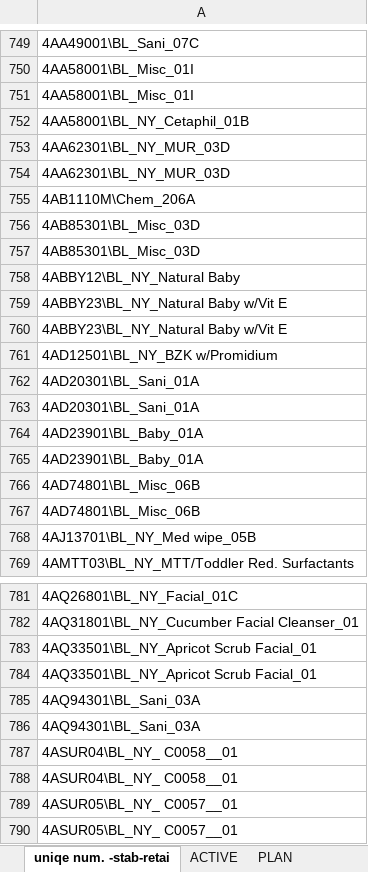
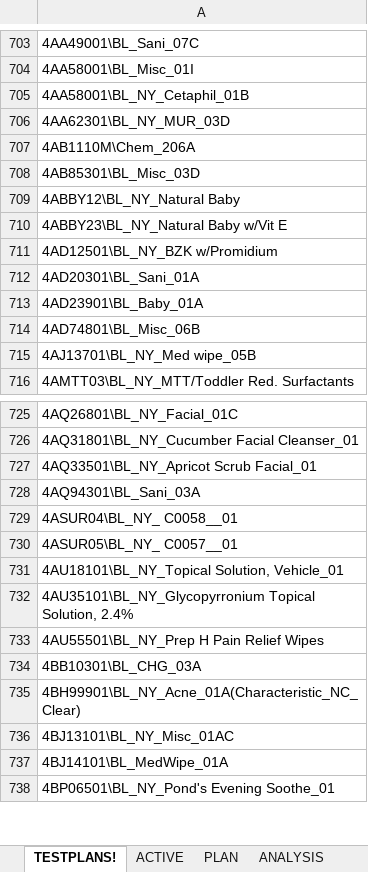
Before and after one commit to matmignin/NoIdle, an Excel workbook: Data/xPRODUCT_CODE.xlsx, sheet TESTPLANS!, drawn as a sheet; only a part is shown, gaps mark what is left out; the shorter side is filled out with more unchanged rows; values as stored, in another font and other column widths than the file's, no borders; table styles not drawn; the diff covers the shown part only; the diff names each change by its address in the sheet, - before the commit and + after, or states it on an @@ line.

```diff
--- a/Data/xPRODUCT_CODE.xlsx (sheet TESTPLANS!)
+++ b/Data/xPRODUCT_CODE.xlsx (sheet TESTPLANS!)
-sheet tab: uniqe num. -stab-retai
+sheet tab: TESTPLANS!
-row 751: 4AA58001\BL_Misc_01I
-row 754: 4AA62301\BL_NY_MUR_03D
-row 757: 4AB85301\BL_Misc_03D
-row 760: 4ABBY23\BL_NY_Natural Baby w/Vit E
-row 763: 4AD20301\BL_Sani_01A
-row 765: 4AD23901\BL_Baby_01A
-row 766: 4AD74801\BL_Misc_06B
-row 784: 4AQ33501\BL_NY_Apricot Scrub Facial_01
-row 786: 4AQ94301\BL_Sani_03A
-row 788: 4ASUR04\BL_NY_ C0058__01
-row 789: 4ASUR05\BL_NY_ C0057__01
```
Also changed, not shown: 159 removed rows and cell formats elsewhere in this sheet, Data/_MatchedPlansMainActive.xlsx, 4 other files.
